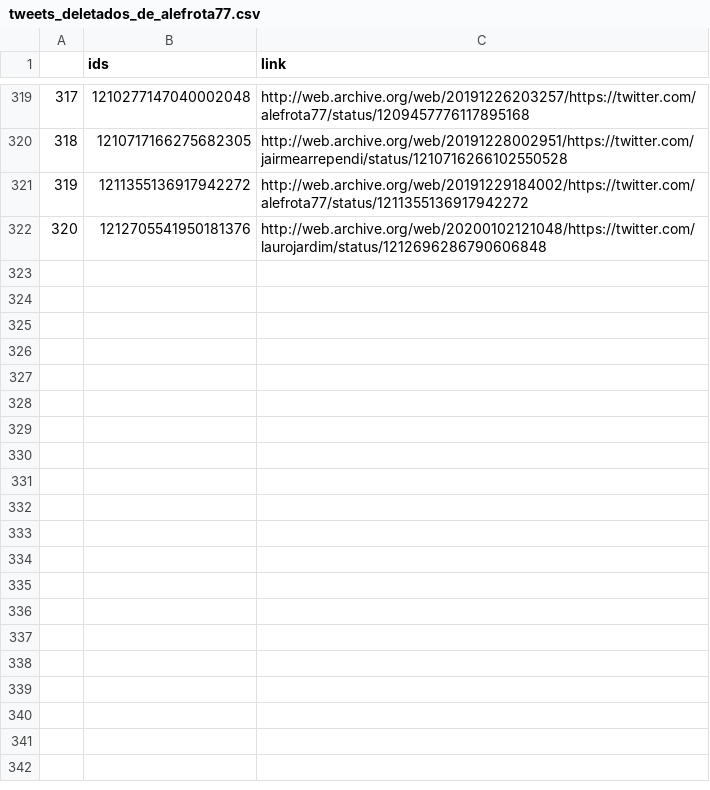
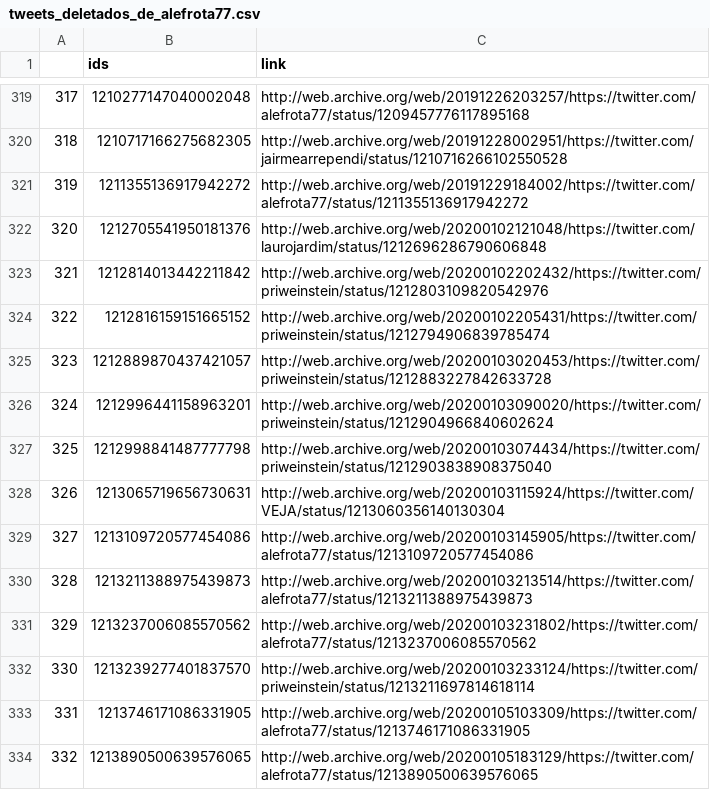
Before and after one commit to projeto7c0/7c0-core, a CSV file: csv/tweets_deletados_de_alefrota77.csv, drawn as a sheet; only a part is shown, gaps mark what is left out.

```diff
--- a/csv/tweets_deletados_de_alefrota77.csv
+++ b/csv/tweets_deletados_de_alefrota77.csv
@@ -322 +322,13 @@
 320,1212705541950181376,http://web.archive.org/web/20200102121048/https://twitter.com/laurojardim/status/1212696286790606848
+321,1212814013442211842,http://web.archive.org/web/20200102202432/https://twitter.com/priweinstein/status/1212803109820542976
+322,1212816159151665152,http://web.archive.org/web/20200102205431/https://twitter.com/priweinstein/status/1212794906839785474
+323,1212889870437421057,http://web.archive.org/web/20200103020453/https://twitter.com/priweinstein/status/1212883227842633728
+324,1212996441158963201,http://web.archive.org/web/20200103090020/https://twitter.com/priweinstein/status/1212904966840602624
+325,1212998841487777798,http://web.archive.org/web/20200103074434/https://twitter.com/priweinstein/status/1212903838908375040
+326,1213065719656730631,http://web.archive.org/web/20200103115924/https://twitter.com/VEJA/status/1213060356140130304
+327,1213109720577454086,http://web.archive.org/web/20200103145905/https://twitter.com/alefrota77/status/1213109720577454086
+328,1213211388975439873,http://web.archive.org/web/20200103213514/https://twitter.com/alefrota77/status/1213211388975439873
+329,1213237006085570562,http://web.archive.org/web/20200103231802/https://twitter.com/alefrota77/status/1213237006085570562
+330,1213239277401837570,http://web.archive.org/web/20200103233124/https://twitter.com/priweinstein/status/1213211697814618114
+331,1213746171086331905,http://web.archive.org/web/20200105103309/https://twitter.com/alefrota77/status/1213746171086331905
+332,1213890500639576065,http://web.archive.org/web/20200105183129/https://twitter.com/alefrota77/status/1213890500639576065
```
Also changed, not shown: csv/tweets_deletados_de_AiltonBenedito.csv, csv/tweets_deletados_de_adrianodgf.csv, 15 other files.
